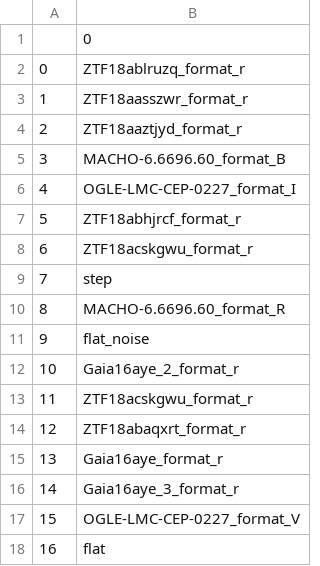
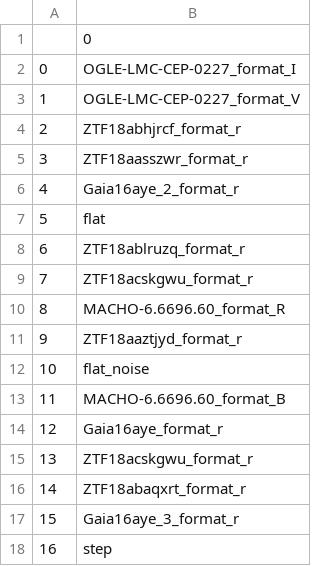
Before and after one commit to snad-space/zwad, a CSV file: data/fakes/fakes_disk_fake.csv, drawn as a sheet.

```diff
--- a/data/fakes/fakes_disk_fake.csv
+++ b/data/fakes/fakes_disk_fake.csv
@@ -1,18 +1,18 @@
 ,0
-0,ZTF18ablruzq_format_r
-1,ZTF18aasszwr_format_r
-2,ZTF18aaztjyd_format_r
-3,MACHO-6.6696.60_format_B
-4,OGLE-LMC-CEP-0227_format_I
-5,ZTF18abhjrcf_format_r
-6,ZTF18acskgwu_format_r
-7,step
+0,OGLE-LMC-CEP-0227_format_I
+1,OGLE-LMC-CEP-0227_format_V
+2,ZTF18abhjrcf_format_r
+3,ZTF18aasszwr_format_r
+4,Gaia16aye_2_format_r
+5,flat
+6,ZTF18ablruzq_format_r
+7,ZTF18acskgwu_format_r
 8,MACHO-6.6696.60_format_R
-9,flat_noise
-10,Gaia16aye_2_format_r
-11,ZTF18acskgwu_format_r
-12,ZTF18abaqxrt_format_r
-13,Gaia16aye_format_r
-14,Gaia16aye_3_format_r
-15,OGLE-LMC-CEP-0227_format_V
-16,flat
+9,ZTF18aaztjyd_format_r
+10,flat_noise
+11,MACHO-6.6696.60_format_B
+12,Gaia16aye_format_r
+13,ZTF18acskgwu_format_r
+14,ZTF18abaqxrt_format_r
+15,Gaia16aye_3_format_r
+16,step
```
Also changed, not shown: data/fakes/fakes_deep_fake.csv, data/fakes/fakes_m31_fake.csv, 16 other files.
